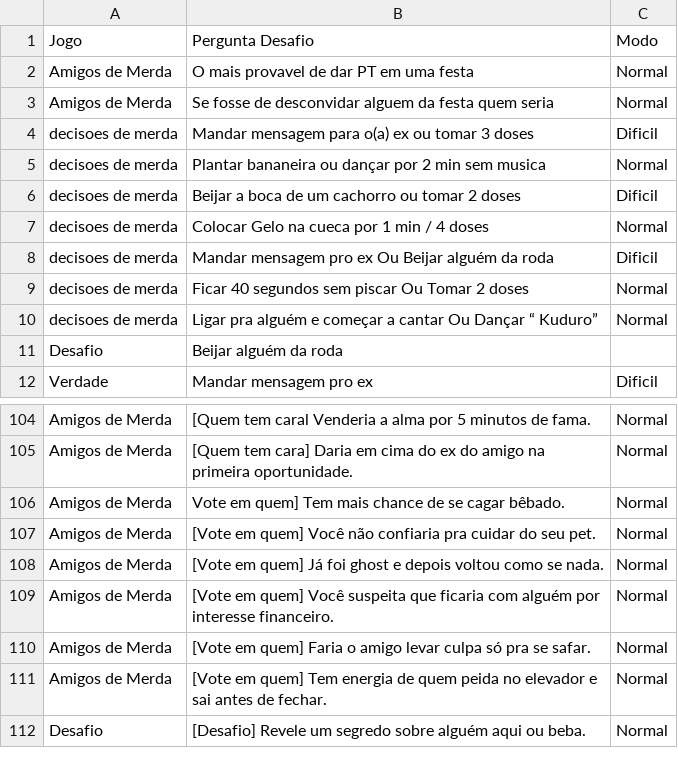
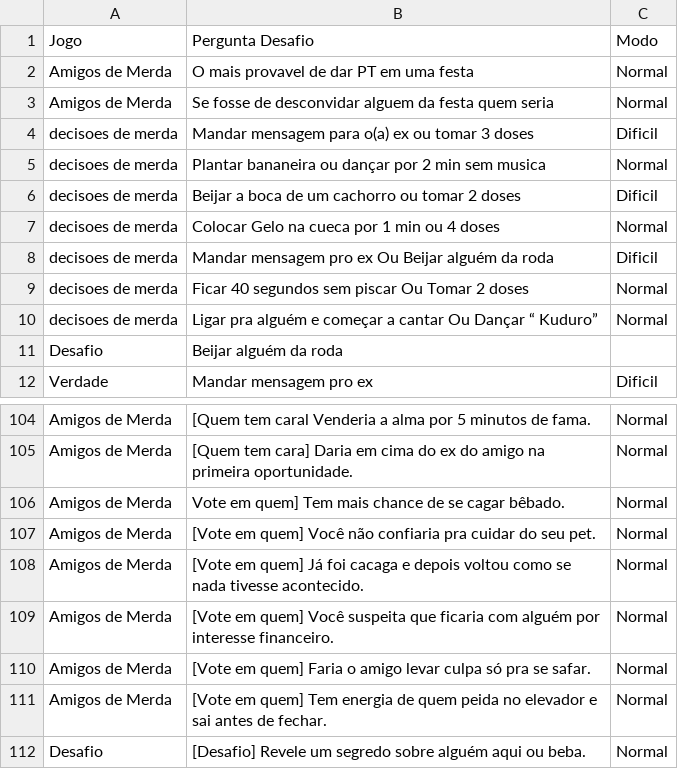
Before and after one commit to Emanuelsantos0318/Apocalipticos, a CSV file: src/data/cards.csv, drawn as a sheet; only a part is shown, gaps mark what is left out.

```diff
--- a/src/data/cards.csv
+++ b/src/data/cards.csv
@@ -6,3 +6,3 @@ decisoes de merda;Plantar bananeira ou dançar por 2 min sem musica;Normal
 decisoes de merda;Beijar a boca de um cachorro ou tomar 2 doses;Dificil
-decisoes de merda;Colocar Gelo na cueca por 1 min / 4 doses;Normal
+decisoes de merda;Colocar Gelo na cueca por 1 min ou 4 doses;Normal
 decisoes de merda;Mandar mensagem pro ex Ou Beijar alguém da roda;Dificil
@@ -107,3 +107,3 @@ Amigos de Merda;Vote em quem] Tem mais chance de se cagar bêbado.;Normal
 Amigos de Merda;[Vote em quem] Você não confiaria pra cuidar do seu pet.;Normal
-Amigos de Merda;[Vote em quem] Já foi ghost e depois voltou como se nada.;Normal
+Amigos de Merda;[Vote em quem] Já foi cacaga e depois voltou como se nada tivesse acontecido.;Normal
 Amigos de Merda;[Vote em quem] Você suspeita que ficaria com alguém por interesse financeiro.;Normal
```
Also changed, not shown: 13 other files.
